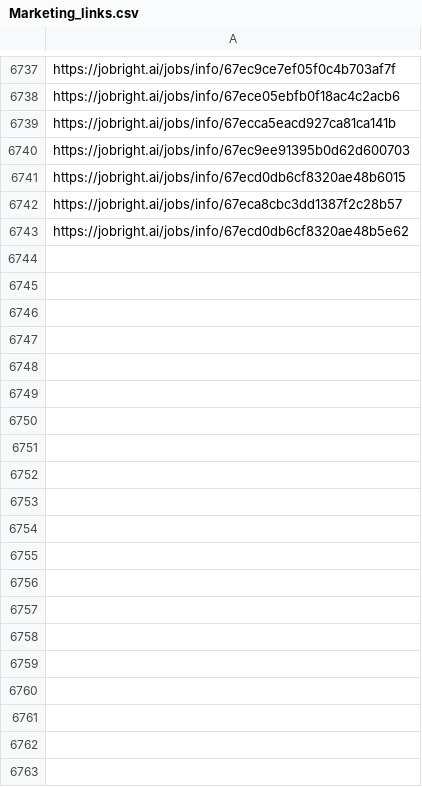
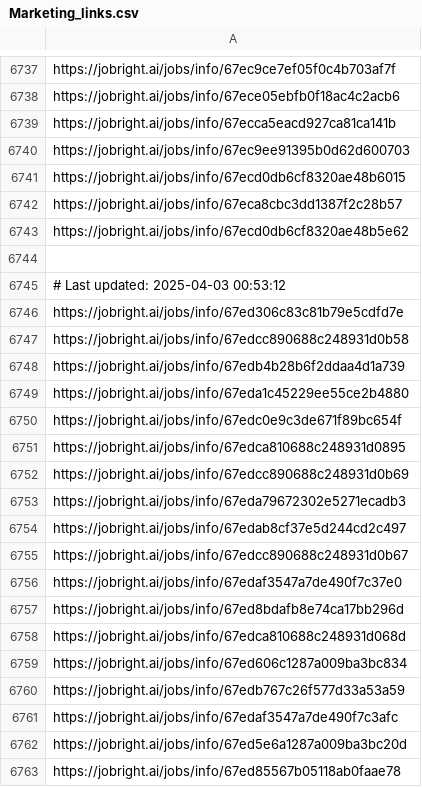
Before and after one commit to Pradeepsingh61/job_DE1, a CSV file: Marketing_links.csv, drawn as a sheet; only a part is shown, gaps mark what is left out; the diff covers the shown part only.

```diff
--- a/Marketing_links.csv
+++ b/Marketing_links.csv
@@ -6748 +6748,21 @@ https://jobright.ai/jobs/info/67eca8cbc3dd1387f2c28b57
 https://jobright.ai/jobs/info/67ecd0db6cf8320ae48b5e62
+
+# Last updated: 2025-04-03 00:53:12
+https://jobright.ai/jobs/info/67ed306c83c81b79e5cdfd7e
+https://jobright.ai/jobs/info/67edcc890688c248931d0b58
+https://jobright.ai/jobs/info/67edb4b28b6f2ddaa4d1a739
+https://jobright.ai/jobs/info/67eda1c45229ee55ce2b4880
+https://jobright.ai/jobs/info/67edc0e9c3de671f89bc654f
+https://jobright.ai/jobs/info/67edca810688c248931d0895
+https://jobright.ai/jobs/info/67edcc890688c248931d0b69
+https://jobright.ai/jobs/info/67eda79672302e5271ecadb3
+https://jobright.ai/jobs/info/67edab8cf37e5d244cd2c497
+https://jobright.ai/jobs/info/67edcc890688c248931d0b67
+https://jobright.ai/jobs/info/67edaf3547a7de490f7c37e0
+https://jobright.ai/jobs/info/67ed8bdafb8e74ca17bb296d
+https://jobright.ai/jobs/info/67edca810688c248931d068d
+https://jobright.ai/jobs/info/67ed606c1287a009ba3bc834
+https://jobright.ai/jobs/info/67edb767c26f577d33a53a59
+https://jobright.ai/jobs/info/67edaf3547a7de490f7c3afc
+https://jobright.ai/jobs/info/67ed5e6a1287a009ba3bc20d
+https://jobright.ai/jobs/info/67ed85567b05118ab0faae78
```
Also changed, not shown: 47 added rows elsewhere in this file, Accounting_and_Finance.csv, Education_and_Training_links.csv, 29 other files.
